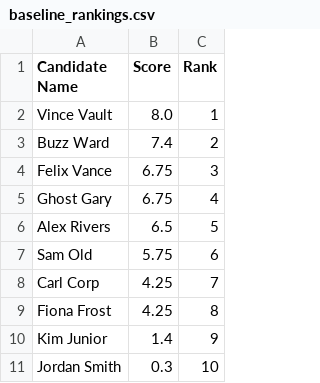
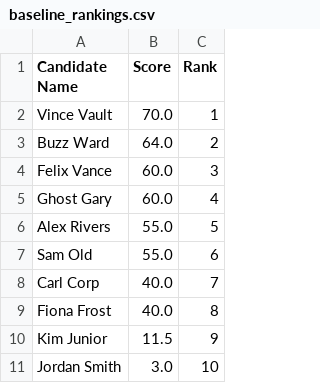
Before and after one commit to RayanAkhtar/MERIT, a CSV file: evaluation/01-comparative_study/output/baseline_rankings.csv, drawn as a sheet.

```diff
--- a/evaluation/01-comparative_study/output/baseline_rankings.csv
+++ b/evaluation/01-comparative_study/output/baseline_rankings.csv
@@ -1,11 +1,11 @@
 Candidate Name,Score,Rank
-Vince Vault,8.0,1
-Buzz Ward,7.4,2
-Felix Vance,6.75,3
-Ghost Gary,6.75,4
-Alex Rivers,6.5,5
-Sam Old,5.75,6
-Carl Corp,4.25,7
-Fiona Frost,4.25,8
-Kim Junior,1.4,9
-Jordan Smith,0.3,10
+Vince Vault,70.0,1
+Buzz Ward,64.0,2
+Felix Vance,60.0,3
+Ghost Gary,60.0,4
+Alex Rivers,55.0,5
+Sam Old,55.0,6
+Carl Corp,40.0,7
+Fiona Frost,40.0,8
+Kim Junior,11.5,9
+Jordan Smith,3.0,10
```
Also changed, not shown: evaluation/01-comparative_study/output/merit_all_sources_rankings.csv, evaluation/01-comparative_study/output/merit_cv_only_rankings.csv, 37 other files.
